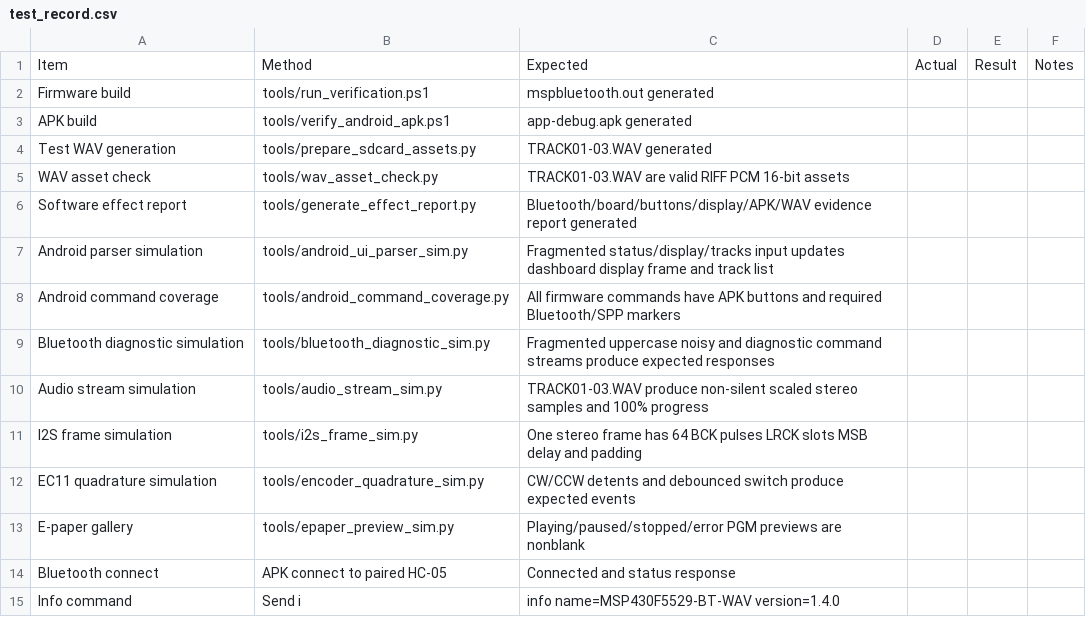
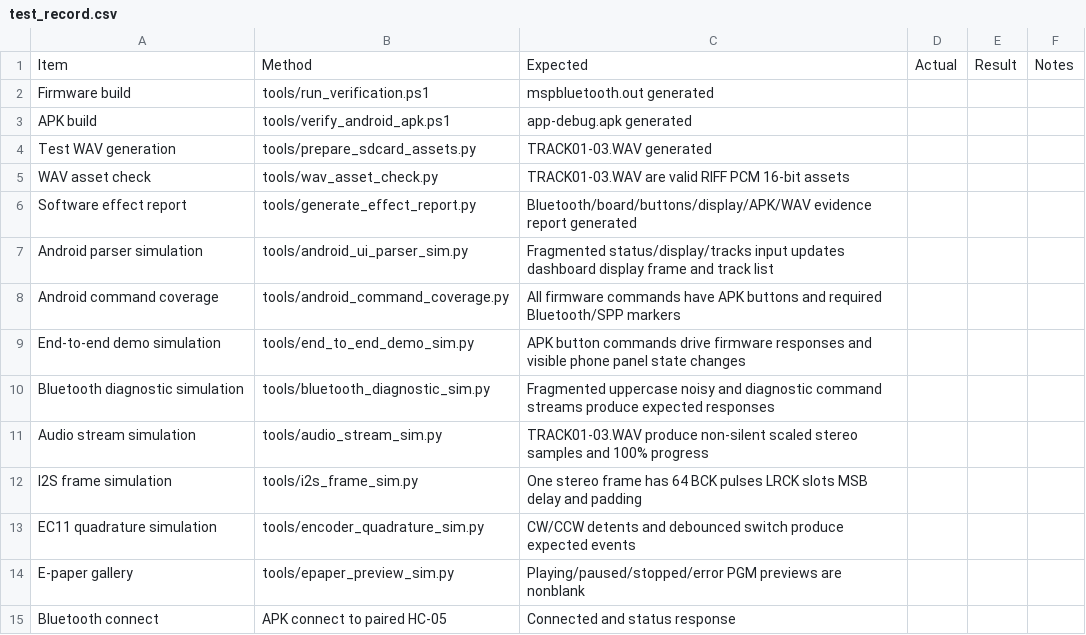
Before and after one commit to dkjsiogu/mspbluetooth, a CSV file: docs/test_record.csv, drawn as a sheet; only a part is shown; the shorter side is filled out with more unchanged rows; the diff names each change by its address in the sheet, - before the commit and + after, or states it on an @@ line.

```diff
--- a/docs/test_record.csv
+++ b/docs/test_record.csv
+row 9: End-to-end demo simulation | tools/end_to_end_demo_sim.py | APK button commands drive firmware responses and visible phone panel state changes
```
Also changed, not shown: 12 other files.
